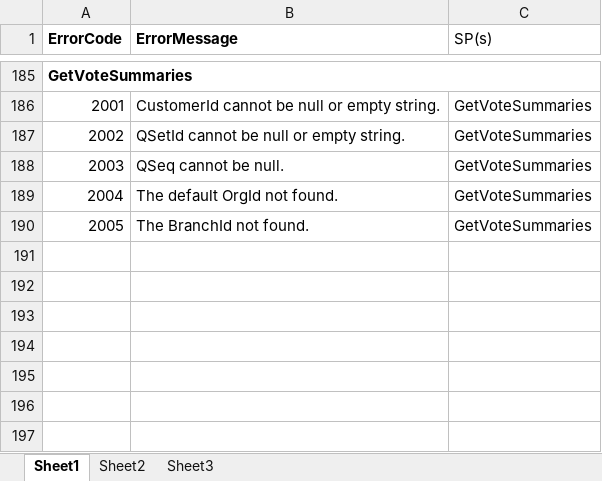
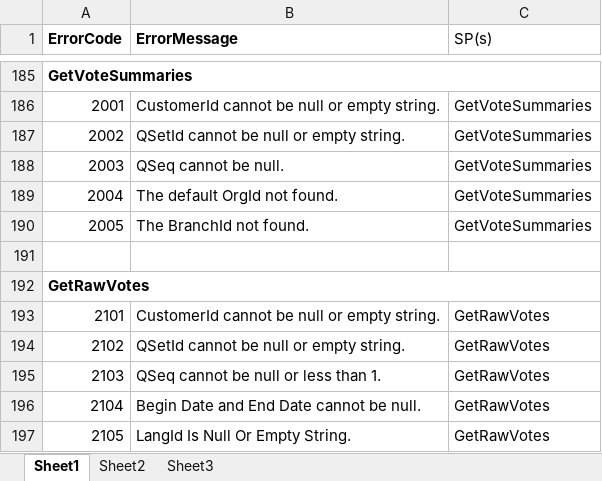
Before and after one commit to chumpon-asaneerat/Rater.Web.v2.08v6, an Excel workbook: db/db.error.code.xlsx, sheet Sheet1, drawn as a sheet; only a part is shown, gaps mark what is left out; values as stored, in another font and other column widths than the file's, no borders; the diff names each change by its address in the sheet, - before the commit and + after, or states it on an @@ line.

Commit message:
Add db Script GetRawVotes and Error Message

```diff
--- a/db/db.error.code.xlsx (sheet Sheet1)
+++ b/db/db.error.code.xlsx (sheet Sheet1)
+row 191: (empty)
+row 192: GetRawVotes
+row 193: 2101 | CustomerId cannot be null or empty string. | GetRawVotes
+row 194: 2102 | QSetId cannot be null or empty string. | GetRawVotes
+row 195: 2103 | QSeq cannot be null or less than 1. | GetRawVotes
+row 196: 2104 | Begin Date and End Date cannot be null. | GetRawVotes
+row 197: 2105 | LangId Is Null Or Empty String. | GetRawVotes
```
Also changed, not shown: 3 other files.
